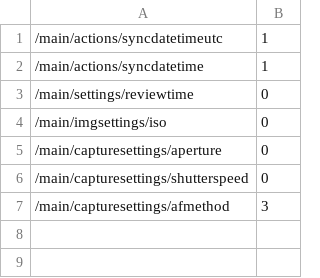
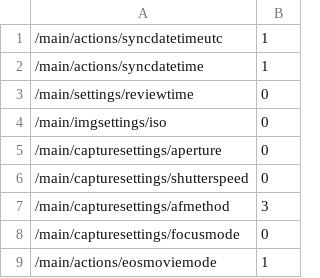
Before and after one commit to jamesBaker361/camera-mac, a CSV file: config_list.csv, drawn as a sheet; the diff names each change by its address in the sheet, - before the commit and + after, or states it on an @@ line.

```diff
--- a/config_list.csv
+++ b/config_list.csv
+row 8: /main/capturesettings/focusmode | 0
+row 9: /main/actions/eosmoviemode | 1
```
Also changed, not shown: 1 other file.
